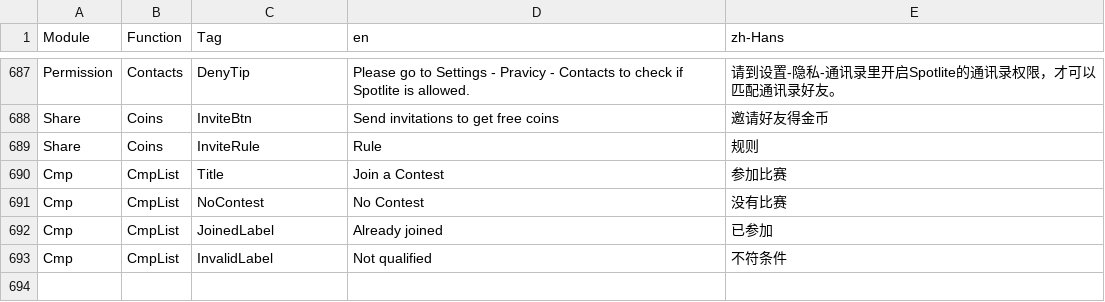
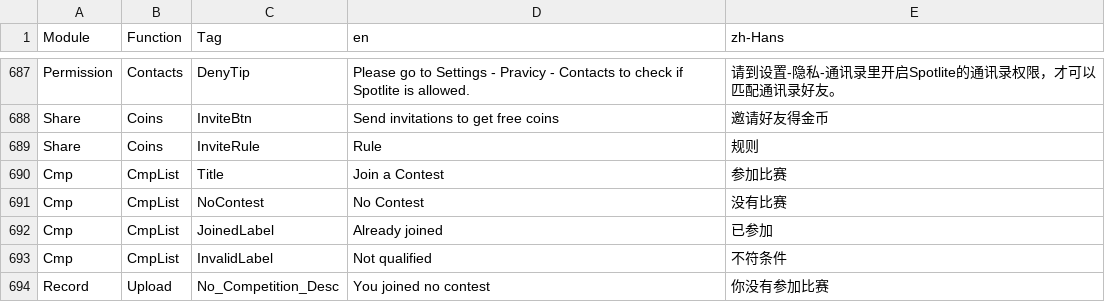
Before and after one commit to samspotlite/translation, a CSV file: lang.csv, drawn as a sheet; only a part is shown, gaps mark what is left out; the diff names each change by its address in the sheet, - before the commit and + after, or states it on an @@ line.

Commit message:
上传页新增文案

```diff
--- a/lang.csv
+++ b/lang.csv
+row 694: Record | Upload | No_Competition_Desc | You joined no contest | 你没有参加比赛
```
